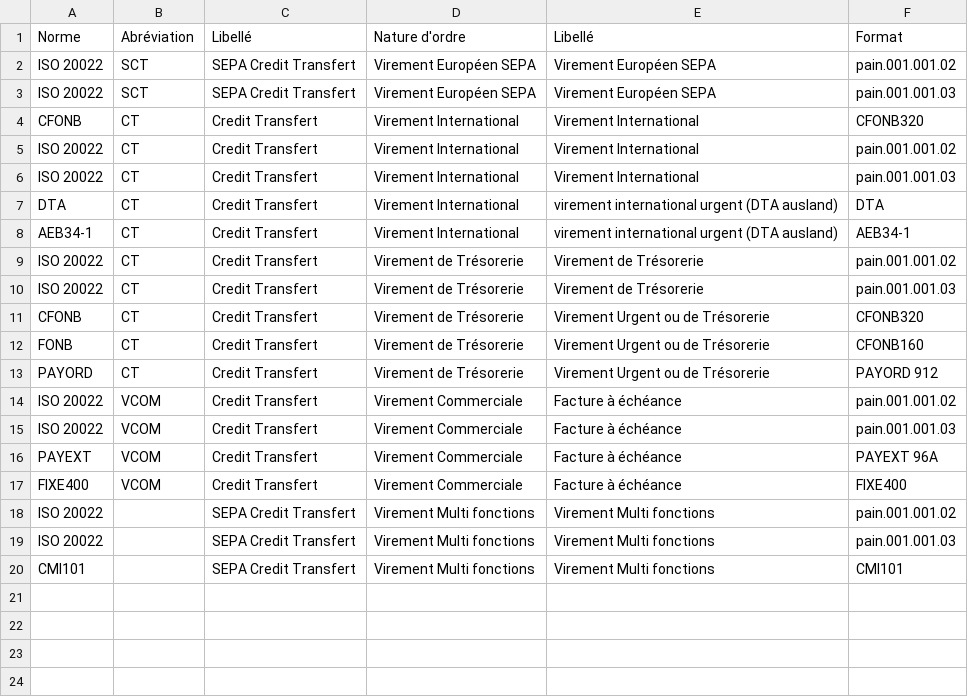
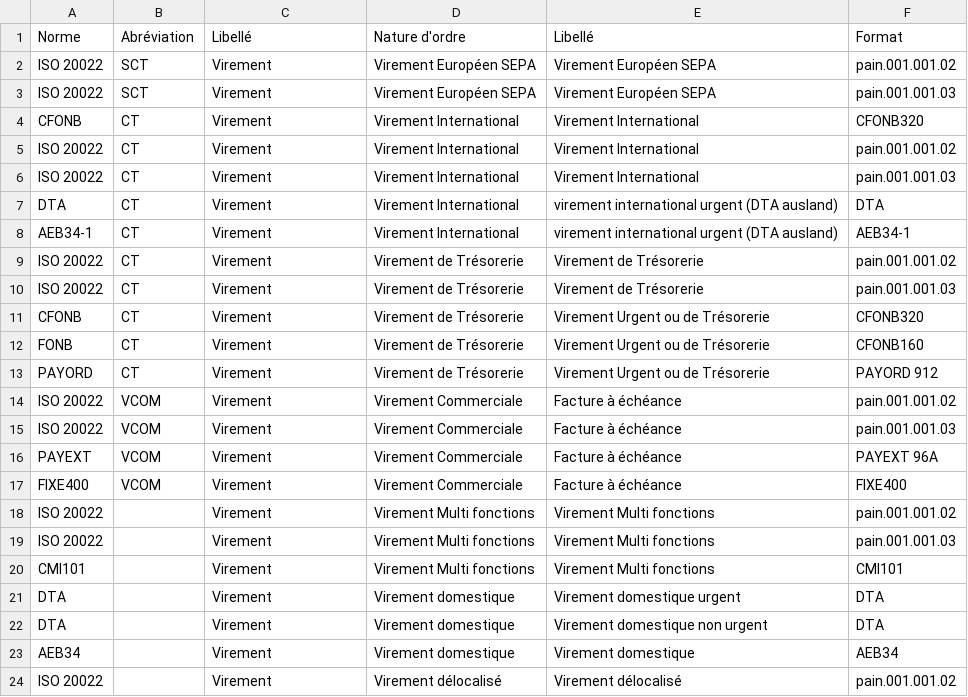
Before and after one commit to EnzoGiovanni/Bank-orders-of-Cash-Transfer, a CSV file: Data/Liste des ordres bancaires.csv, drawn as a sheet.

Commit message:
Update Liste des ordres bancaires.csv

```diff
--- a/Data/Liste des ordres bancaires.csv
+++ b/Data/Liste des ordres bancaires.csv
@@ -1,20 +1,24 @@
 "Norme","Abréviation","Libellé","Nature d'ordre","Libellé","Format"
-"ISO 20022","SCT","SEPA Credit Transfert","Virement Européen SEPA","Virement Européen SEPA","pain.001.001.02"
-"ISO 20022","SCT","SEPA Credit Transfert","Virement Européen SEPA","Virement Européen SEPA","pain.001.001.03"
-"CFONB","CT","Credit Transfert","Virement International","Virement International","CFONB320"
-"ISO 20022","CT","Credit Transfert","Virement International","Virement International","pain.001.001.02"
-"ISO 20022","CT","Credit Transfert","Virement International","Virement International","pain.001.001.03"
-"DTA","CT","Credit Transfert","Virement International","virement international urgent (DTA ausland)","DTA"
-"AEB34-1","CT","Credit Transfert","Virement International","virement international urgent (DTA ausland)","AEB34-1"
-"ISO 20022","CT","Credit Transfert","Virement de Trésorerie","Virement de Trésorerie","pain.001.001.02"
-"ISO 20022","CT","Credit Transfert","Virement de Trésorerie","Virement de Trésorerie","pain.001.001.03"
-"CFONB","CT","Credit Transfert","Virement de Trésorerie","Virement Urgent ou de Trésorerie","CFONB320"
-"FONB","CT","Credit Transfert","Virement de Trésorerie","Virement Urgent ou de Trésorerie","CFONB160"
-"PAYORD","CT","Credit Transfert","Virement de Trésorerie","Virement Urgent ou de Trésorerie","PAYORD 912"
-"ISO 20022","VCOM","Credit Transfert","Virement Commerciale","Facture à échéance","pain.001.001.02"
-"ISO 20022","VCOM","Credit Transfert","Virement Commerciale","Facture à échéance","pain.001.001.03"
-"PAYEXT","VCOM","Credit Transfert","Virement Commerciale","Facture à échéance","PAYEXT 96A"
-"FIXE400","VCOM","Credit Transfert","Virement Commerciale","Facture à échéance","FIXE400"
-"ISO 20022","","SEPA Credit Transfert","Virement Multi fonctions","Virement Multi fonctions","pain.001.001.02"
-"ISO 20022","","SEPA Credit Transfert","Virement Multi fonctions","Virement Multi fonctions","pain.001.001.03"
-"CMI101","","SEPA Credit Transfert","Virement Multi fonctions","Virement Multi fonctions","CMI101"
+"ISO 20022","SCT","Virement","Virement Européen SEPA","Virement Européen SEPA","pain.001.001.02"
+"ISO 20022","SCT","Virement","Virement Européen SEPA","Virement Européen SEPA","pain.001.001.03"
+"CFONB","CT","Virement","Virement International","Virement International","CFONB320"
+"ISO 20022","CT","Virement","Virement International","Virement International","pain.001.001.02"
+"ISO 20022","CT","Virement","Virement International","Virement International","pain.001.001.03"
+"DTA","CT","Virement","Virement International","virement international urgent (DTA ausland)","DTA"
+"AEB34-1","CT","Virement","Virement International","virement international urgent (DTA ausland)","AEB34-1"
+"ISO 20022","CT","Virement","Virement de Trésorerie","Virement de Trésorerie","pain.001.001.02"
+"ISO 20022","CT","Virement","Virement de Trésorerie","Virement de Trésorerie","pain.001.001.03"
+"CFONB","CT","Virement","Virement de Trésorerie","Virement Urgent ou de Trésorerie","CFONB320"
+"FONB","CT","Virement","Virement de Trésorerie","Virement Urgent ou de Trésorerie","CFONB160"
+"PAYORD","CT","Virement","Virement de Trésorerie","Virement Urgent ou de Trésorerie","PAYORD 912"
+"ISO 20022","VCOM","Virement","Virement Commerciale","Facture à échéance","pain.001.001.02"
+"ISO 20022","VCOM","Virement","Virement Commerciale","Facture à échéance","pain.001.001.03"
+"PAYEXT","VCOM","Virement","Virement Commerciale","Facture à échéance","PAYEXT 96A"
+"FIXE400","VCOM","Virement","Virement Commerciale","Facture à échéance","FIXE400"
+"ISO 20022","","Virement","Virement Multi fonctions","Virement Multi fonctions","pain.001.001.02"
+"ISO 20022","","Virement","Virement Multi fonctions","Virement Multi fonctions","pain.001.001.03"
+"CMI101","","Virement","Virement Multi fonctions","Virement Multi fonctions","CMI101"
+"DTA","","Virement","Virement domestique","Virement domestique urgent","DTA"
+"DTA","","Virement","Virement domestique","Virement domestique non urgent","DTA"
+"AEB34","","Virement","Virement domestique","Virement domestique","AEB34"
+"ISO 20022","","Virement","Virement délocalisé","Virement délocalisé","pain.001.001.02"
```
